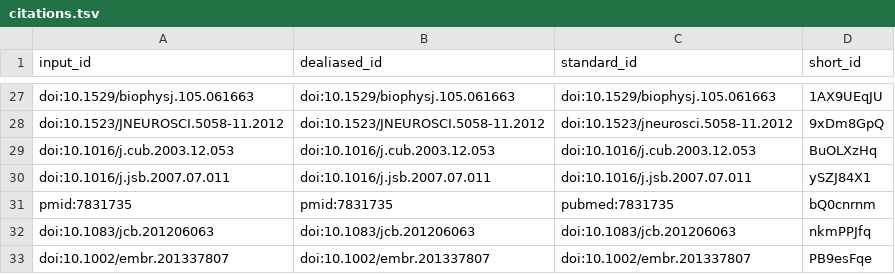
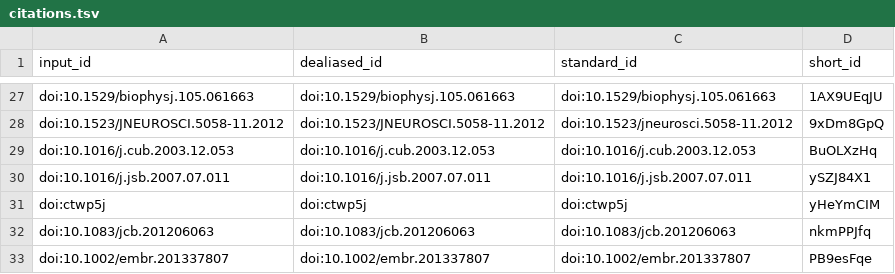
Before and after one commit to aseedb/synaptic_tomo_ms, a TSV file: citations.tsv, drawn as a sheet; only a part is shown, gaps mark what is left out; removed rows and columns are numbered as before the commit, all else as after; the diff names each change by its address in the sheet, - before the commit and + after, or states it on an @@ line.

Commit message:
fixed pmid ref [ci skip]
This build is based on
https://github.com/aseedb/synaptic_tomo_ms/commit/3ac11f8b88a1bb0b24d41cd458164866eccd79a0.

This commit was created by the following CI build and job:
https://github.com/aseedb/synaptic_tomo_ms/commit/3ac11f8b88a1bb0b24d41cd458164866eccd79a0/checks
https://github.com/aseedb/synaptic_tomo_ms/actions/runs/1692262071

```diff
--- a/citations.tsv
+++ b/citations.tsv
-row 31: pmid:7831735 | pmid:7831735 | pubmed:7831735 | bQ0cnrnm
+row 31: doi:ctwp5j | doi:ctwp5j | doi:ctwp5j | yHeYmCIM
```
Also changed, not shown: 6 other files.
